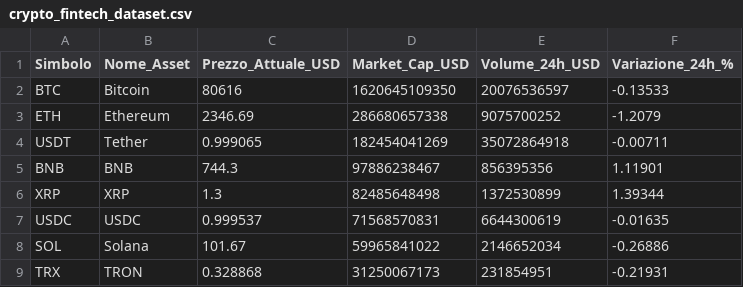
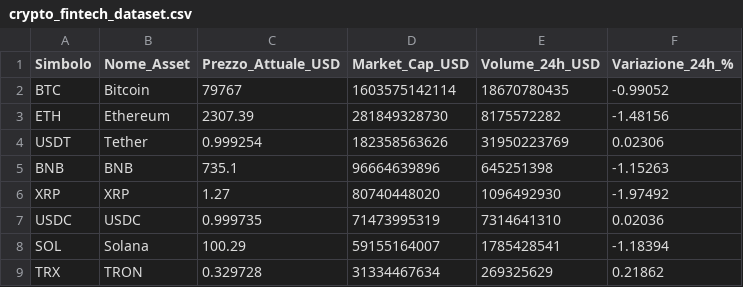
Before and after one commit to fformigoniff-sys/open-b2b-datasets-ai-market-intelligence, a CSV file: crypto_fintech_dataset.csv, drawn as a sheet; only a part is shown; the diff covers the shown part only.

```diff
--- a/crypto_fintech_dataset.csv
+++ b/crypto_fintech_dataset.csv
@@ -1,9 +1,9 @@
 Simbolo,Nome_Asset,Prezzo_Attuale_USD,Market_Cap_USD,Volume_24h_USD,Variazione_24h_%
-BTC,Bitcoin,80616,1620645109350,20076536597,-0.13533
-ETH,Ethereum,2346.69,286680657338,9075700252,-1.2079
-USDT,Tether,0.999065,182454041269,35072864918,-0.00711
-BNB,BNB,744.3,97886238467,856395356,1.11901
-XRP,XRP,1.3,82485648498,1372530899,1.39344
-USDC,USDC,0.999537,71568570831,6644300619,-0.01635
-SOL,Solana,101.67,59965841022,2146652034,-0.26886
-TRX,TRON,0.328868,31250067173,231854951,-0.21931
+BTC,Bitcoin,79767,1603575142114,18670780435,-0.99052
+ETH,Ethereum,2307.39,281849328730,8175572282,-1.48156
+USDT,Tether,0.999254,182358563626,31950223769,0.02306
+BNB,BNB,735.1,96664639896,645251398,-1.15263
+XRP,XRP,1.27,80740448020,1096492930,-1.97492
+USDC,USDC,0.999735,71473995319,7314641310,0.02036
+SOL,Solana,100.29,59155164007,1785428541,-1.18394
+TRX,TRON,0.329728,31334467634,269325629,0.21862
```
Also changed, not shown: 85 edited cells elsewhere in this file, remote_jobs_dataset.csv, tech_stack_dataset.csv, 1 other file.
